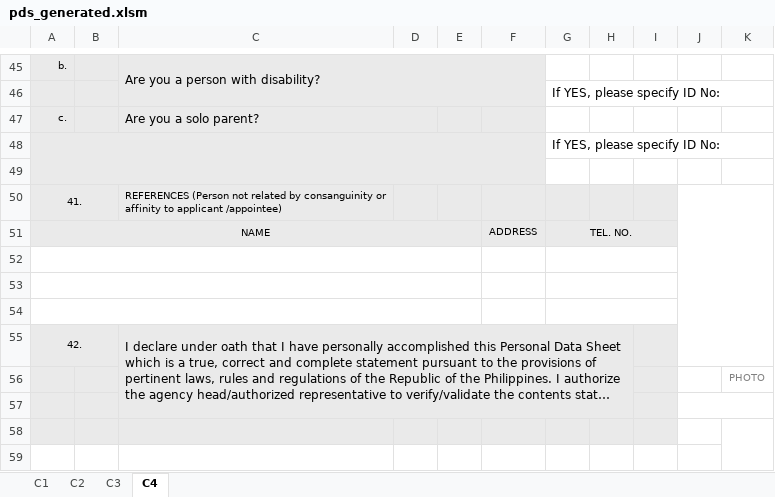
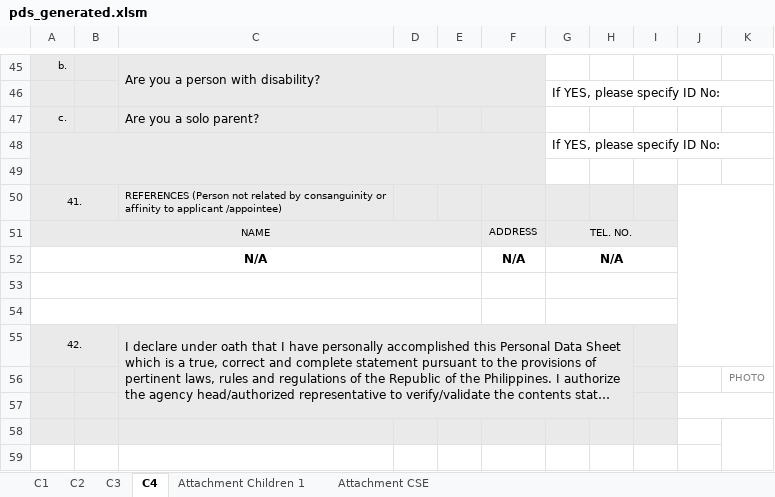
Before and after one commit to desireeisdee/pims, an Excel workbook: public/report/pds_generated.xlsm, sheet C4, drawn as a sheet; only a part is shown, gaps mark what is left out; long unchanged cells end in …; values as stored, in another font and other column widths than the file's, no borders; charts and pictures not drawn; the diff names each change by its address in the sheet, - before the commit and + after, or states it on an @@ line.

```diff
--- a/public/report/pds_generated.xlsm (sheet C4)
+++ b/public/report/pds_generated.xlsm (sheet C4)
+sheet tab: Attachment Children 1
+sheet tab: Attachment CSE
-row 52: (empty)
+row 52: N/A |  |  |  |  | N/A | N/A
```
Also changed, not shown: sheet C1, sheet C2, sheet C3, charts or pictures, public/report/macro_enabled_cs_form_no_212.xlsm, 58 other files.
